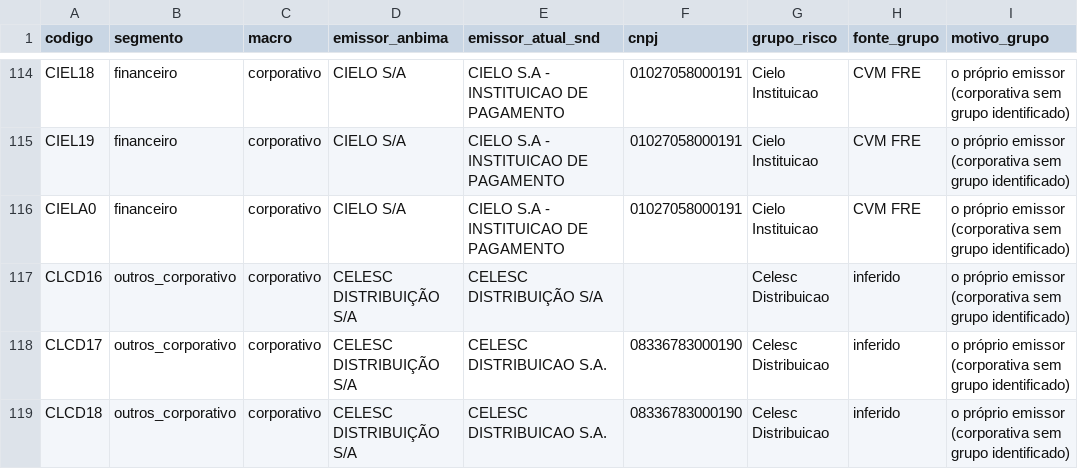
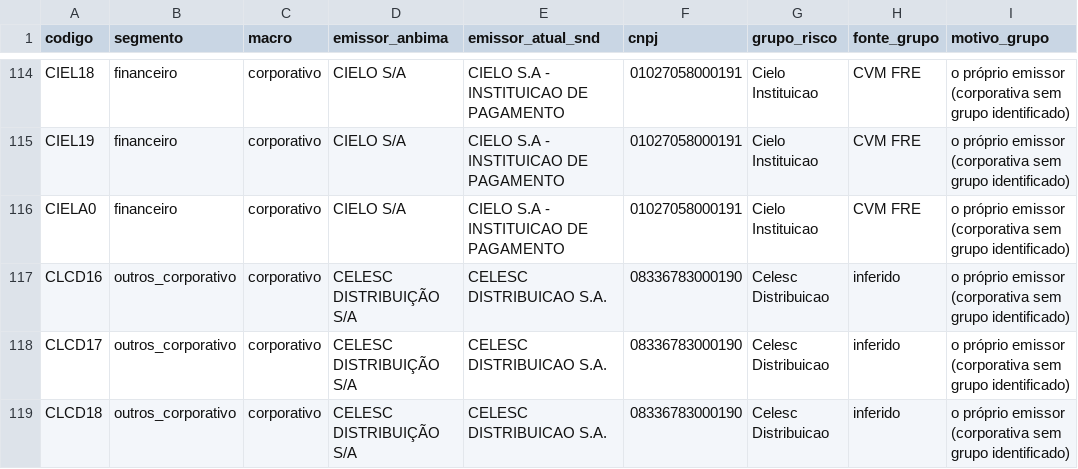
Before and after one commit to alissondpoliveira/grafo-credito, a CSV file: dados/referencia/universo_series.csv, drawn as a sheet; only a part is shown, gaps mark what is left out; the diff covers the shown part only; the diff names each change by its address in the sheet, - before the commit and + after, or states it on an @@ line.

```diff
--- a/dados/referencia/universo_series.csv
+++ b/dados/referencia/universo_series.csv
-E117 (emissor_atual_snd): CELESC DISTRIBUIÇÃO S/A
+E117 (emissor_atual_snd): CELESC DISTRIBUICAO S.A.
-F117 (cnpj): (empty)
+F117 (cnpj): 08336783000190
```
Also changed, not shown: 1 removed row and 15 edited cells elsewhere in this file, dados/derivados/atributos_emissor.csv, dados/derivados/jev/fila_revisao.csv, 26 other files.
